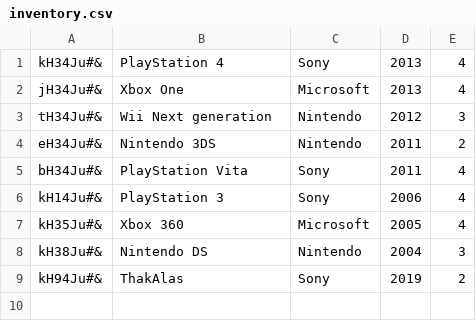
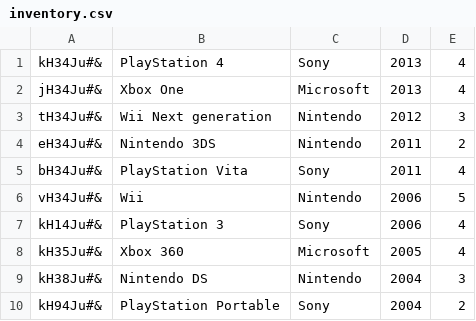
Before and after one commit to marthon-szabo/ERPgitmasters, a CSV file: inventory/inventory.csv, drawn as a sheet.

```diff
--- a/inventory/inventory.csv
+++ b/inventory/inventory.csv
@@ -5,2 +5,3 @@ eH34Ju#&;Nintendo 3DS;Nintendo;2011;2
 bH34Ju#&;PlayStation Vita;Sony;2011;4
+vH34Ju#&;Wii;Nintendo;2006;5
 kH14Ju#&;PlayStation 3;Sony;2006;4
@@ -8,2 +9,2 @@ kH35Ju#&;Xbox 360;Microsoft;2005;4
 kH38Ju#&;Nintendo DS;Nintendo;2004;3
-kH94Ju#&;ThakAlas;Sony;2019;2
+kH94Ju#&;PlayStation Portable;Sony;2004;2
```
Also changed, not shown: 1 other file.
